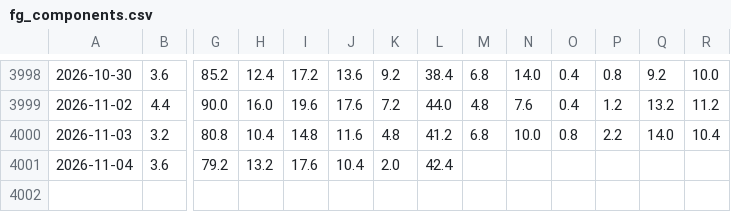
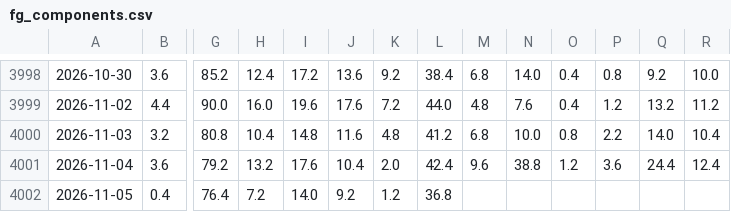
Before and after one commit to JH-src/kr-market-daily, a CSV file: data/fg/fg_components.csv, drawn as a sheet; only a part is shown, gaps mark what is left out; rows hold the shown columns only; the diff names each change by its address in the sheet, - before the commit and + after, or states it on an @@ line.

```diff
--- a/data/fg/fg_components.csv
+++ b/data/fg/fg_components.csv
-M4001: (empty)
+M4001: 9.6
-N4001: (empty)
+N4001: 38.8
-O4001: (empty)
+O4001: 1.2
-P4001: (empty)
+P4001: 3.6
-Q4001: (empty)
+Q4001: 24.4
-R4001: (empty)
+R4001: 12.4
+row 4002: 2026-11-05 | 0.4 | 76.4 | 7.2 | 14.0 | 9.2 | 1.2 | 36.8
```
Also changed, not shown: data/fg/fg_daily.csv, data/fg/us_breadth.csv, 4 other files.
